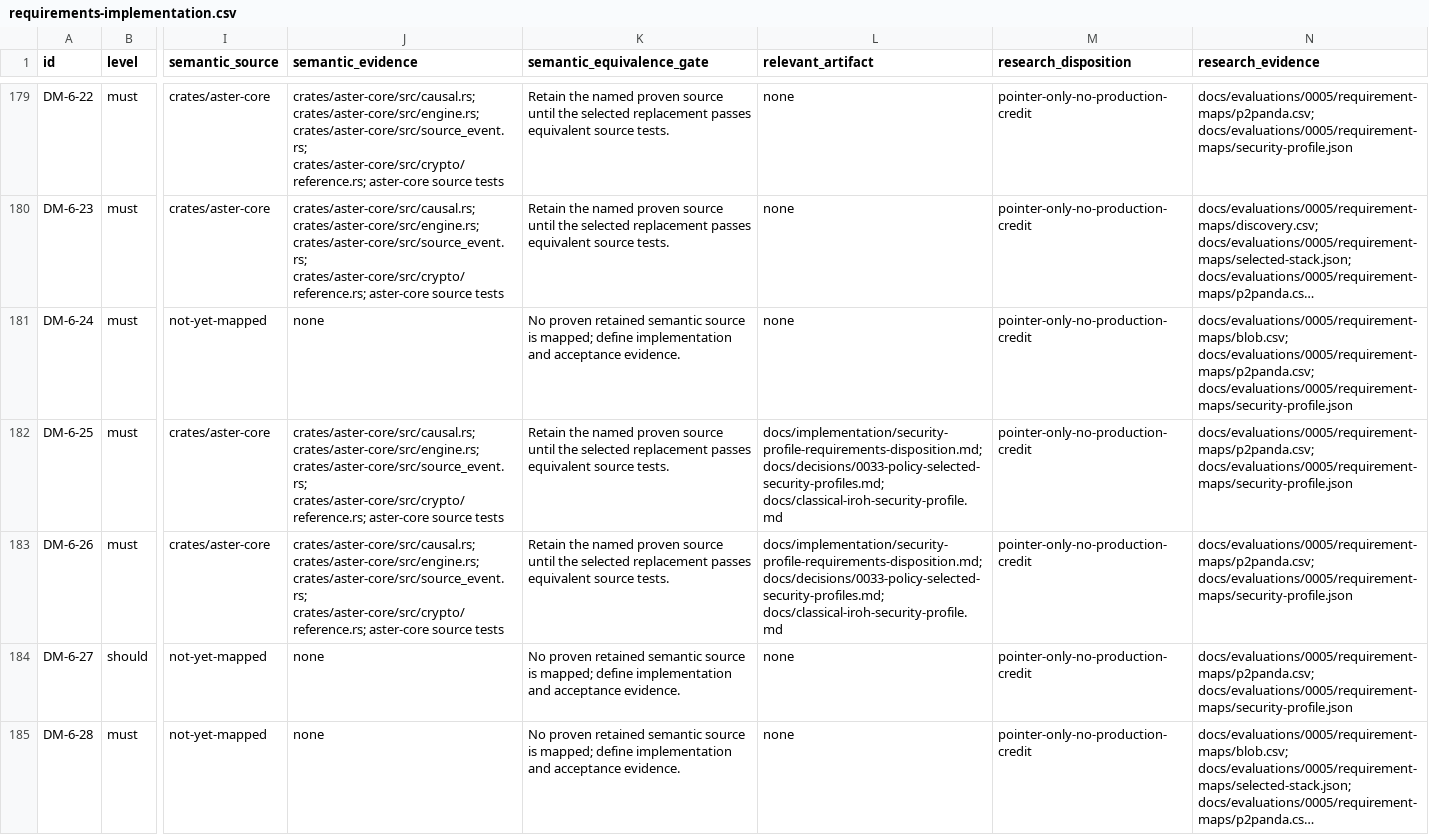
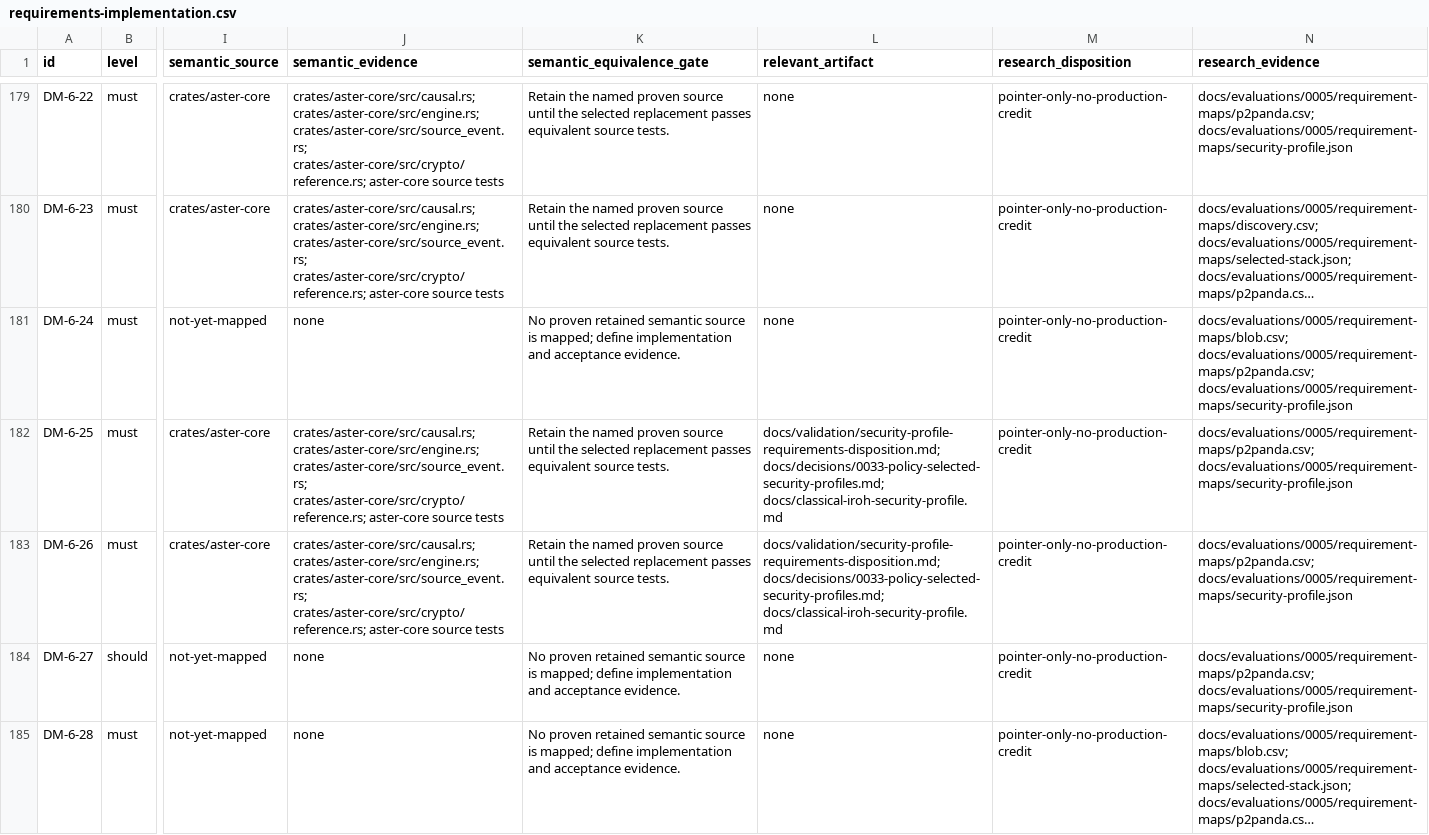
Before and after one commit to asirak-astertech/aster, a CSV file: docs/implementation/requirements-implementation.csv, drawn as a sheet; only a part is shown, gaps mark what is left out; long unchanged cells end in …; the diff covers the shown part only; the diff names each change by its address in the sheet, - before the commit and + after, or states it on an @@ line.

Commit message:
docs: group validation planning and policy

```diff
--- a/docs/implementation/requirements-implementation.csv
+++ b/docs/implementation/requirements-implementation.csv
-L182:L183 (relevant_artifact): docs/implementation/security-profile-requirements-disposition.md; docs/decisions/0033-policy-selected-security-profiles.md; docs/classical-iroh-security-profile.md
+L182:L183 (relevant_artifact): docs/validation/security-profile-requirements-disposition.md; docs/decisions/0033-policy-selected-security-profiles.md; docs/classical-iroh-security-profile.md
```
Also changed, not shown: 11 edited cells elsewhere in this file, 12 other files.
